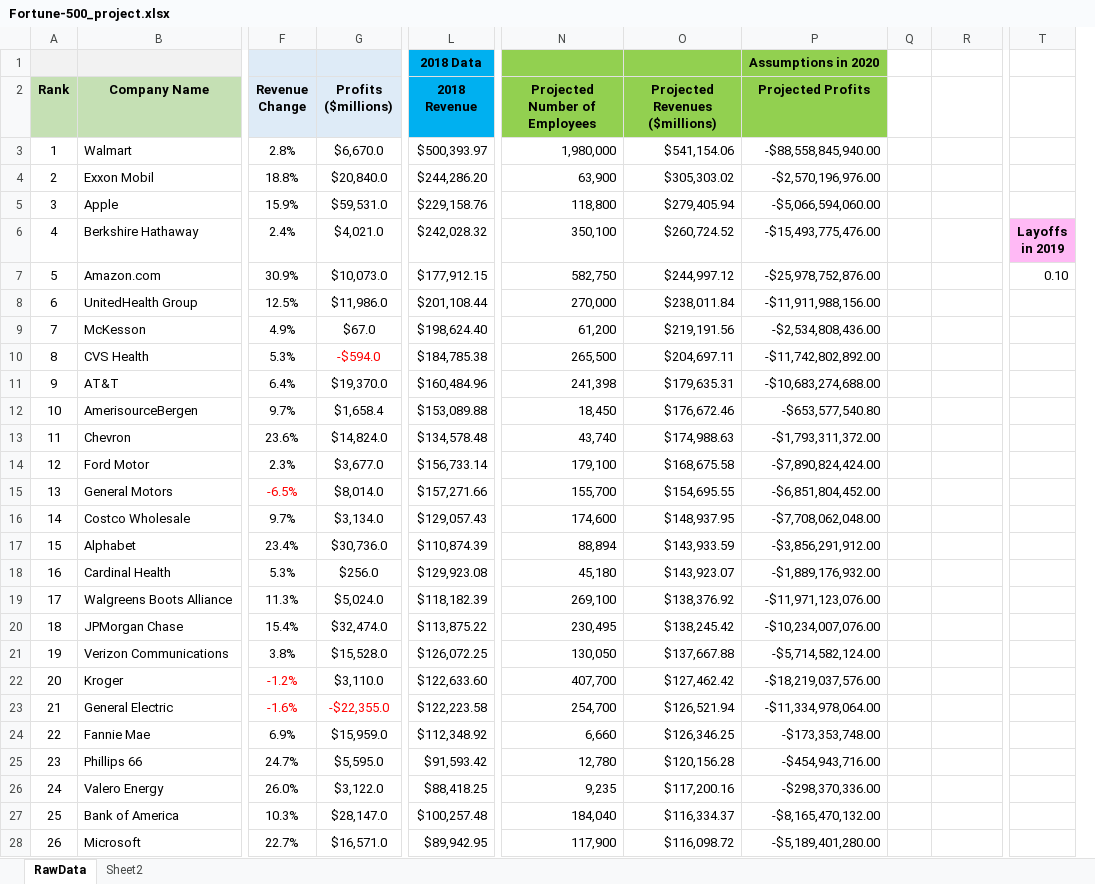
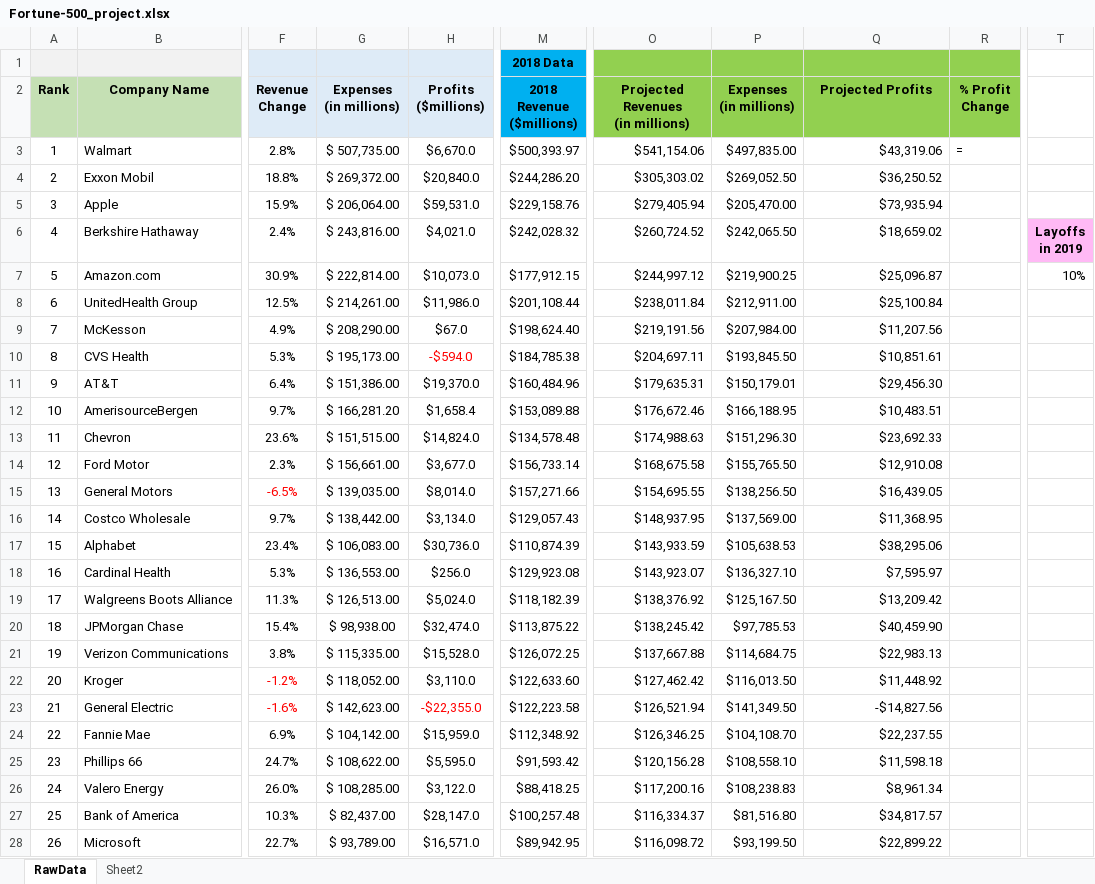
Before and after one commit to Carlene/excel-busn218, an Excel workbook: Fortune-500_project.xlsx, sheet RawData, drawn as a sheet; only a part is shown, gaps mark what is left out; values as stored, in another font and other column widths than the file's, no borders; removed rows and columns are numbered as before the commit, all else as after; ↵ is a line break in a cell; the diff covers the shown part only; the diff names each change by its address in the sheet, - before the commit and + after, or states it on an @@ line.

Commit message:
Got rid of projected employees, fixed projected revenues, expenses, and profits

```diff
--- a/Fortune-500_project.xlsx (sheet RawData)
+++ b/Fortune-500_project.xlsx (sheet RawData)
+column G (Expenses (in millions)), rows 3-28: $ 507,735.00 | $ 269,372.00 | $ 206,064.00 | $ 243,816.00 | $ 222,814.00 | $ 214,261.00 | $ 208,290.00 | $ 195,173.00 | $ 151,386.00 | $ 166,281.20 | $ 151,515.00 | $ 156,661.00 | $ 139,035.00 | $ 138,442.00 | $ 106,083.00 | $ 136,553.00 | $ 126,513.00 | $ 98,938.00 | $ 115,335.00 | $ 118,052.00 | $ 142,623.00 | $ 104,142.00 | $ 108,622.00 | $ 108,285.00 | $ 82,437.00 | $ 93,789.00
-column N (Projected Number of Employees), rows 3-28: 1,980,000 | 63,900 | 118,800 | 350,100 | 582,750 | 270,000 | 61,200 | 265,500 | 241,398 | 18,450 | 43,740 | 179,100 | 155,700 | 174,600 | 88,894 | 45,180 | 269,100 | 230,495 | 130,050 | 407,700 | 254,700 | 6,660 | 12,780 | 9,235 | 184,040 | 117,900
+column P (Expenses (in millions)), rows 3-28: $497,835.00 | $269,052.50 | $205,470.00 | $242,065.50 | $219,900.25 | $212,911.00 | $207,984.00 | $193,845.50 | $150,179.01 | $166,188.95 | $151,296.30 | $155,765.50 | $138,256.50 | $137,569.00 | $105,638.53 | $136,327.10 | $125,167.50 | $97,785.53 | $114,684.75 | $116,013.50 | $141,349.50 | $104,108.70 | $108,558.10 | $108,238.83 | $81,516.80 | $93,199.50
-column Q, empty
-Q1 (Projected Profits): Assumptions in 2020
+Q1 (Projected Profits): (empty)
-R1:R2 fill: none
+R1:R2 fill: #92D050
-M2: 2018 ↵ Revenue
+M2: 2018 ↵ Revenue ($millions)
-O2: Projected Revenues ($millions)
+O2: Projected Revenues ↵ (in millions)
-R2: (empty)
+R2: % Profit Change
-Q3 (Projected Profits): -$88,558,845,940.00
+Q3 (Projected Profits): $43,319.06
-R3 (% Profit Change): (empty)
+R3 (% Profit Change): =
-Q4 (Projected Profits): -$2,570,196,976.00
+Q4 (Projected Profits): $36,250.52
-Q5 (Projected Profits): -$5,066,594,060.00
+Q5 (Projected Profits): $73,935.94
-Q6 (Projected Profits): -$15,493,775,476.00
+Q6 (Projected Profits): $18,659.02
-Q7 (Projected Profits): -$25,978,752,876.00
+Q7 (Projected Profits): $25,096.87
-T7: 0.10
+T7: 10%
-Q8 (Projected Profits): -$11,911,988,156.00
+Q8 (Projected Profits): $25,100.84
-Q9 (Projected Profits): -$2,534,808,436.00
+Q9 (Projected Profits): $11,207.56
-Q10 (Projected Profits): -$11,742,802,892.00
+Q10 (Projected Profits): $10,851.61
-Q11 (Projected Profits): -$10,683,274,688.00
+Q11 (Projected Profits): $29,456.30
-Q12 (Projected Profits): -$653,577,540.80
+Q12 (Projected Profits): $10,483.51
-Q13 (Projected Profits): -$1,793,311,372.00
+Q13 (Projected Profits): $23,692.33
-Q14 (Projected Profits): -$7,890,824,424.00
+Q14 (Projected Profits): $12,910.08
-Q15 (Projected Profits): -$6,851,804,452.00
+Q15 (Projected Profits): $16,439.05
-Q16 (Projected Profits): -$7,708,062,048.00
+Q16 (Projected Profits): $11,368.95
-Q17 (Projected Profits): -$3,856,291,912.00
+Q17 (Projected Profits): $38,295.06
-Q18 (Projected Profits): -$1,889,176,932.00
+Q18 (Projected Profits): $7,595.97
-Q19 (Projected Profits): -$11,971,123,076.00
+Q19 (Projected Profits): $13,209.42
-Q20 (Projected Profits): -$10,234,007,076.00
+Q20 (Projected Profits): $40,459.90
-Q21 (Projected Profits): -$5,714,582,124.00
+Q21 (Projected Profits): $22,983.13
-Q22 (Projected Profits): -$18,219,037,576.00
+Q22 (Projected Profits): $11,448.92
-Q23 (Projected Profits): -$11,334,978,064.00
+Q23 (Projected Profits): -$14,827.56
-Q24 (Projected Profits): -$173,353,748.00
+Q24 (Projected Profits): $22,237.55
-Q25 (Projected Profits): -$454,943,716.00
+Q25 (Projected Profits): $11,598.18
-Q26 (Projected Profits): -$298,370,336.00
+Q26 (Projected Profits): $8,961.34
-Q27 (Projected Profits): -$8,165,470,132.00
+Q27 (Projected Profits): $34,817.57
-Q28 (Projected Profits): -$5,189,401,280.00
+Q28 (Projected Profits): $22,899.22
```
Also changed, not shown: 474 edited cells elsewhere in this sheet, formulas that keep their value.
